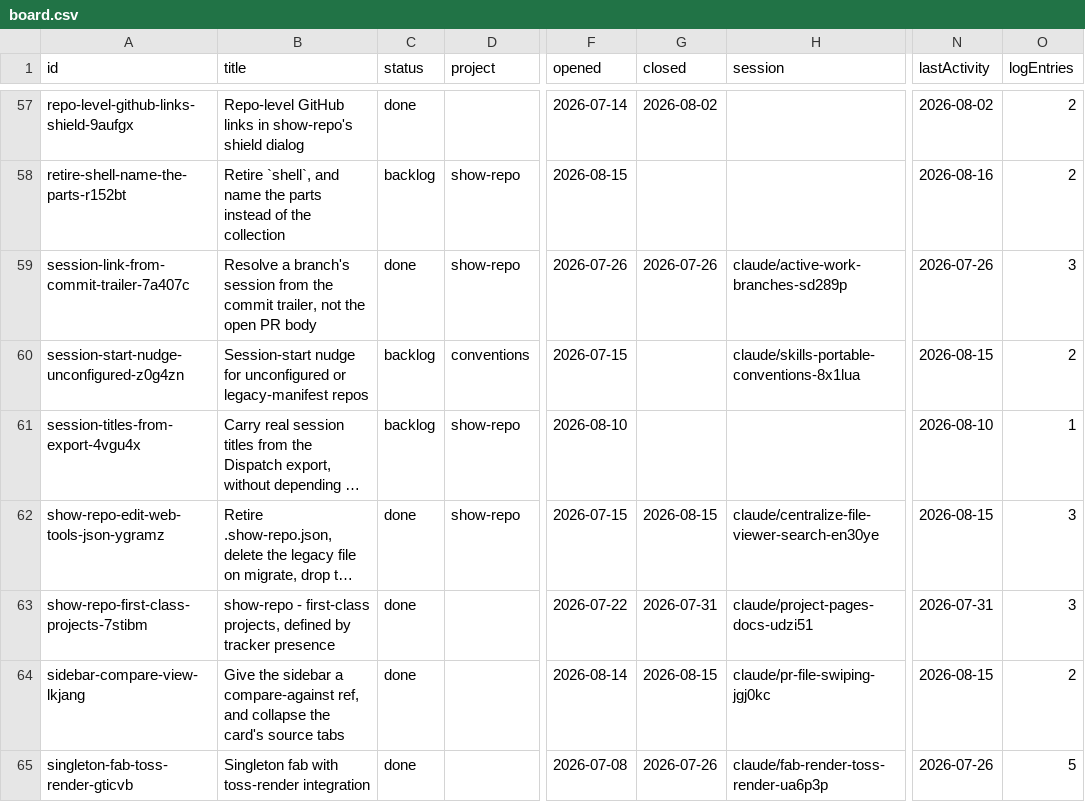
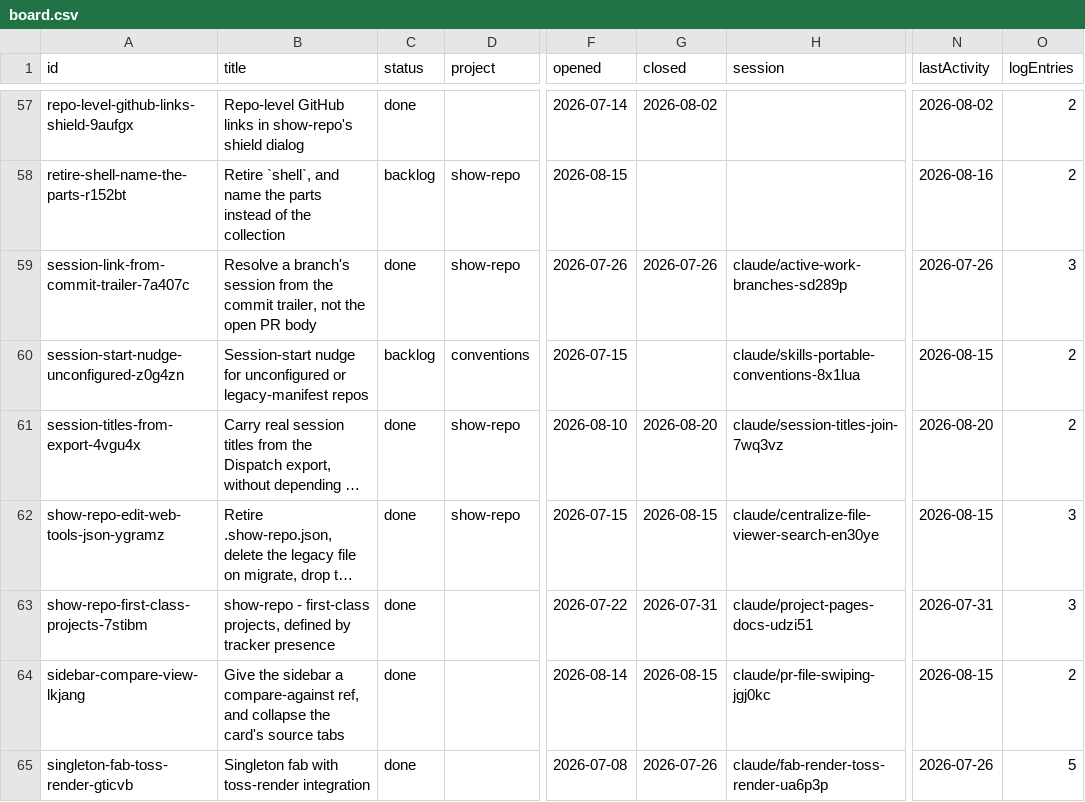
Before and after one commit to mehrlander/WebTools, a CSV file: tracker/board.csv, drawn as a sheet; only a part is shown, gaps mark what is left out; long unchanged cells end in …; the diff names each change by its address in the sheet, - before the commit and + after, or states it on an @@ line.

```diff
--- a/tracker/board.csv
+++ b/tracker/board.csv
-C61 (status): backlog
+C61 (status): done
-G61 (closed): (empty)
+G61 (closed): 2026-08-20
-H61 (session): (empty)
+H61 (session): claude/session-titles-join-7wq3vz
-N61 (lastActivity): 2026-08-10
+N61 (lastActivity): 2026-08-20
-O61 (logEntries): 1
+O61 (logEntries): 2
```
Also changed, not shown: 2 other files.
